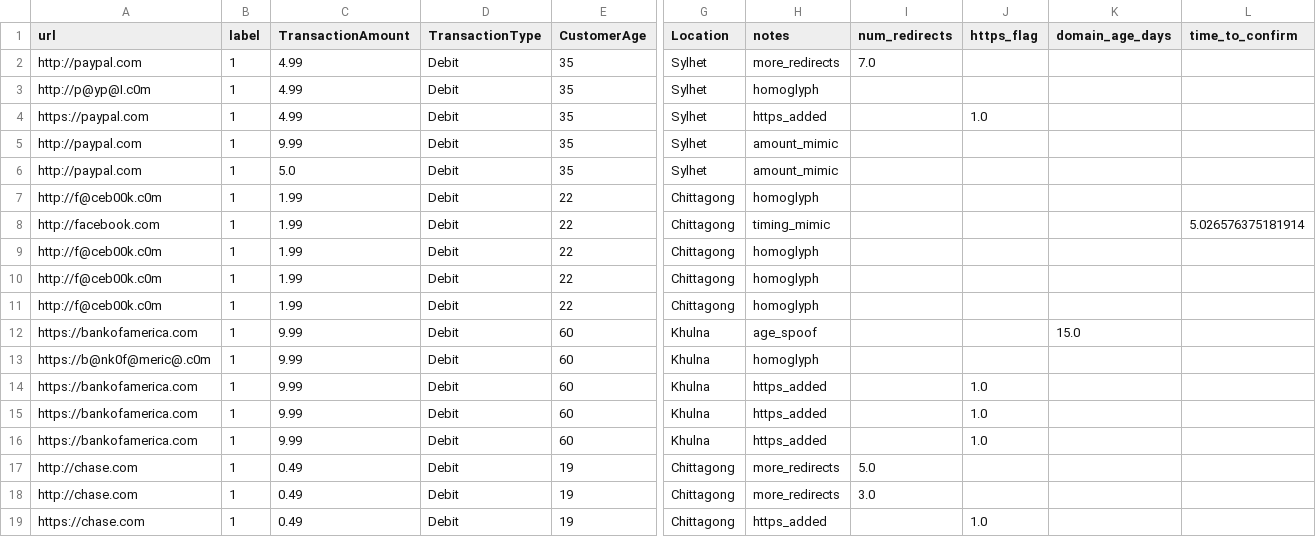
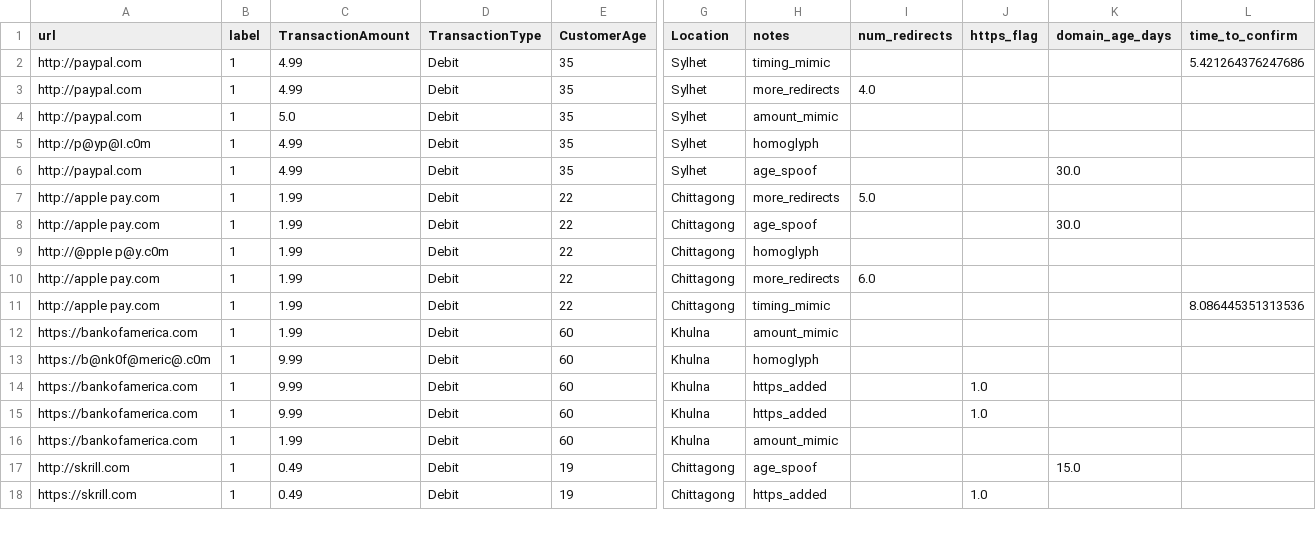
Before and after one commit to Sadrib-perfecthonest/Fake-Payment-Gateway-Detection-Adversarial-Resistant-, a CSV file: Data/Processed/sessions_with_adv.csv, drawn as a sheet; only a part is shown, gaps mark what is left out; removed rows and columns are numbered as before the commit, all else as after; rows hold the shown columns only; the diff covers the shown part only; the diff names each change by its address in the sheet, - before the commit and + after, or states it on an @@ line.

```diff
--- a/Data/Processed/sessions_with_adv.csv
+++ b/Data/Processed/sessions_with_adv.csv
+row 2: http://paypal.com | 1 | 4.99 | Debit | 35 | Sylhet | timing_mimic |  |  |  | 5.421264376247686
-I3 (num_redirects): 7.0
+I3 (num_redirects): 4.0
@@ row 6 moved to row 4: http://paypal.com @@
-row 4: https://paypal.com | 1 | 4.99 | Debit | 35 | Sylhet | https_added |  | 1.0
-C6 (TransactionAmount): 9.99
+C6 (TransactionAmount): 4.99
-H6 (notes): amount_mimic
+H6 (notes): age_spoof
-K6 (domain_age_days): (empty)
+K6 (domain_age_days): 30.0
-A7 (url): http://f@ceb00k.c0m
+A7 (url): http://apple pay.com
-H7 (notes): homoglyph
+H7 (notes): more_redirects
-I7 (num_redirects): (empty)
+I7 (num_redirects): 5.0
-row 8: http://facebook.com | 1 | 1.99 | Debit | 22 | Chittagong | timing_mimic |  |  |  | 5.026576375181914
-A8 (url): http://f@ceb00k.c0m
+A8 (url): http://apple pay.com
-H8 (notes): homoglyph
+H8 (notes): age_spoof
-K8 (domain_age_days): (empty)
+K8 (domain_age_days): 30.0
-A9 (url): http://f@ceb00k.c0m
+A9 (url): http://@ppIe p@y.c0m
-A10 (url): http://f@ceb00k.c0m
+A10 (url): http://apple pay.com
-H10 (notes): homoglyph
+H10 (notes): more_redirects
-I10 (num_redirects): (empty)
+I10 (num_redirects): 6.0
+row 11: http://apple pay.com | 1 | 1.99 | Debit | 22 | Chittagong | timing_mimic |  |  |  | 8.086445351313536
-C12 (TransactionAmount): 9.99
+C12 (TransactionAmount): 1.99
-H12 (notes): age_spoof
+H12 (notes): amount_mimic
-K12 (domain_age_days): 15.0
+K12 (domain_age_days): (empty)
-C16 (TransactionAmount): 9.99
+C16 (TransactionAmount): 1.99
-H16 (notes): https_added
+H16 (notes): amount_mimic
-J16 (https_flag): 1.0
+J16 (https_flag): (empty)
-A17 (url): http://chase.com
+A17 (url): http://skrill.com
-H17 (notes): more_redirects
+H17 (notes): age_spoof
-I17 (num_redirects): 5.0
+I17 (num_redirects): (empty)
-K17 (domain_age_days): (empty)
+K17 (domain_age_days): 15.0
-row 18: http://chase.com | 1 | 0.49 | Debit | 19 | Chittagong | more_redirects | 3.0
-A18 (url): https://chase.com
+A18 (url): https://skrill.com
```
Also changed, not shown: 1 added row and 6 edited cells elsewhere in this file, Data/Raw/adverserial_legit.csv, 6 other files.
